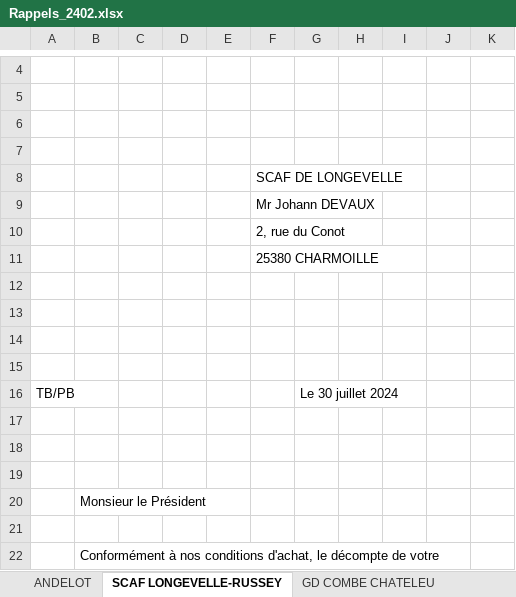
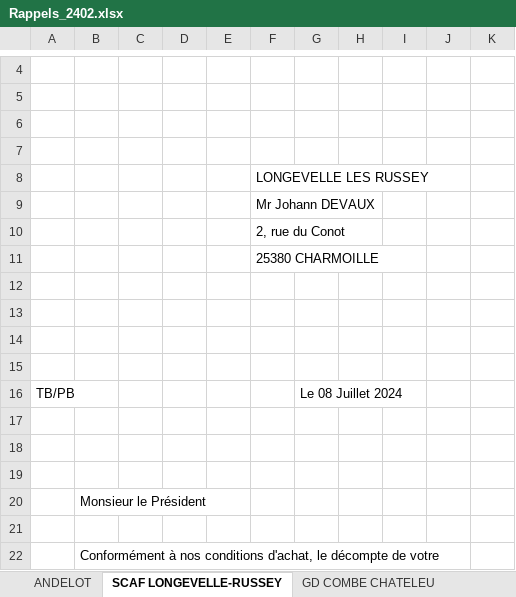
Before and after one commit to SteeveGllt/Gestcom, an Excel workbook: Documents/Rappels/Rappels_2402.xlsx, sheet SCAF LONGEVELLE-RUSSEY, drawn as a sheet; only a part is shown, gaps mark what is left out; values as stored, in another font and other column widths than the file's, no borders; the diff names each change by its address in the sheet, - before the commit and + after, or states it on an @@ line.

```diff
--- a/Documents/Rappels/Rappels_2402.xlsx (sheet SCAF LONGEVELLE-RUSSEY)
+++ b/Documents/Rappels/Rappels_2402.xlsx (sheet SCAF LONGEVELLE-RUSSEY)
-F8: SCAF DE LONGEVELLE
+F8: LONGEVELLE LES RUSSEY
-G16: Le 30 juillet 2024
+G16: Le 08 Juillet 2024
```
Also changed, not shown: sheet SCAF GRANGE DE VAIVRE, sheet SCAF BRESSE JURASSIENNE, sheet GD COMBE CHATELEU, sheet ANDELOT, sheet SCAF LAVANS VUILLAFANS, formulas that keep their value, Documents/Acomptes/Acomptes_2405.xlsx, Documents/Règlements/Règlements_2407.xlsx, 9 other files.
